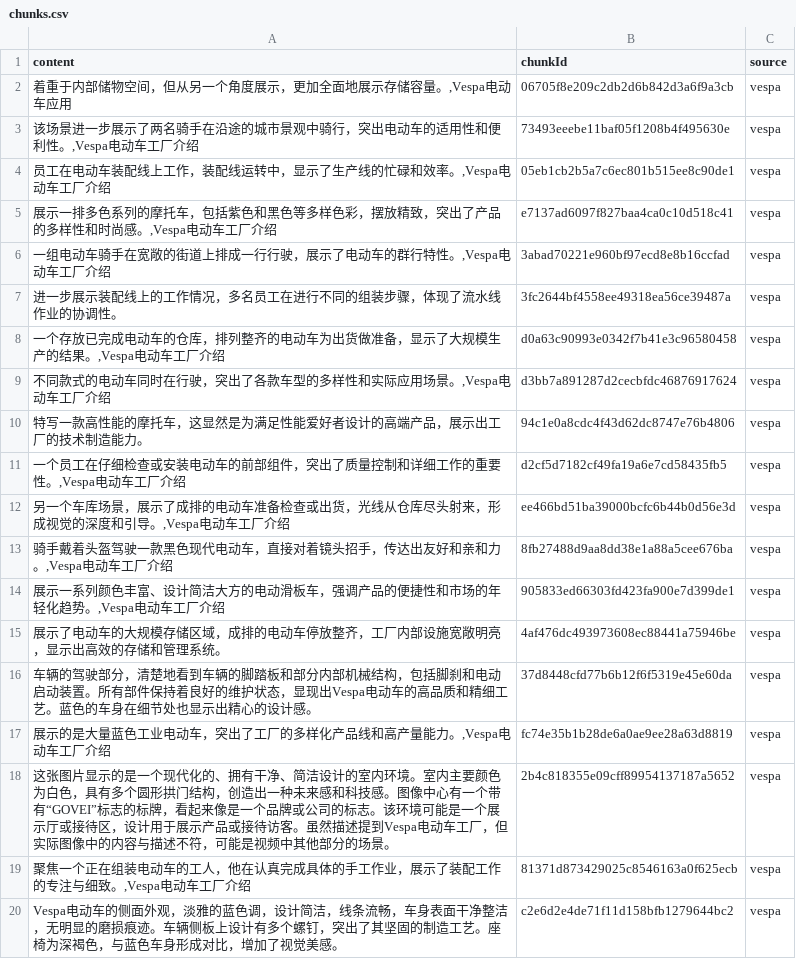
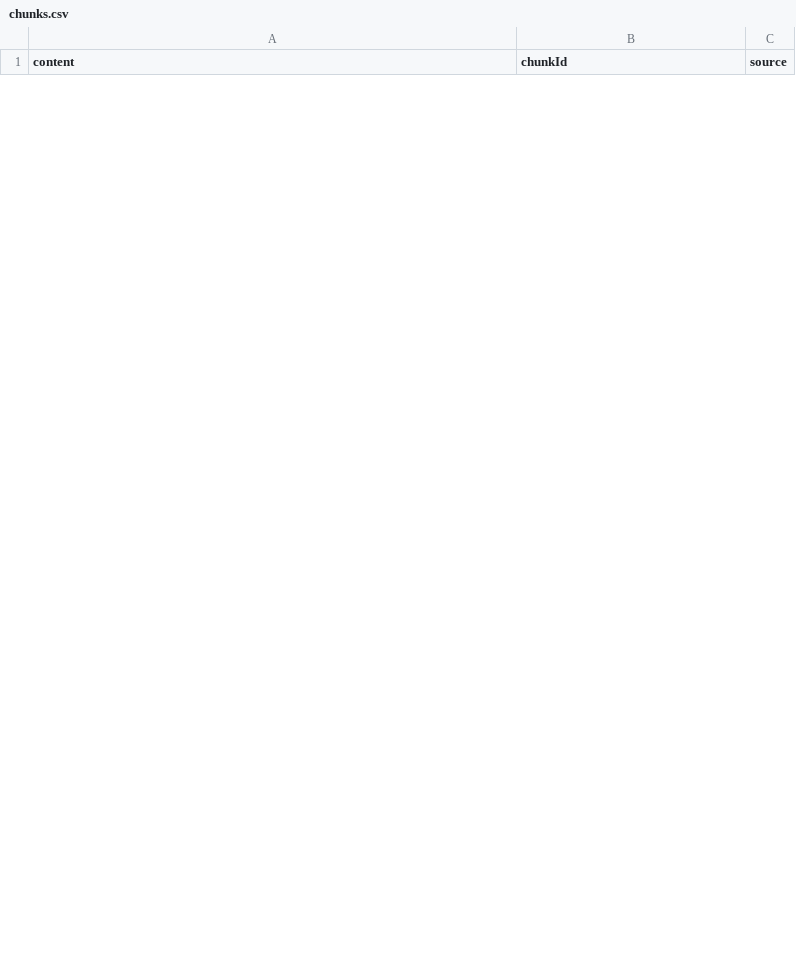
Before and after one commit to MyHutao/csv_neo4j, a CSV file: chunks.csv, drawn as a sheet; only a part is shown; the diff covers the shown part only.

```diff
--- a/chunks.csv
+++ b/chunks.csv
@@ -1,20 +1 @@
 content,chunkId,source
-"着重于内部储物空间，但从另一个角度展示，更加全面地展示存储容量。,Vespa电动车应用",06705f8e209c2db2d6b842d3a6f9a3cb,vespa
-"该场景进一步展示了两名骑手在沿途的城市景观中骑行，突出电动车的适用性和便利性。,Vespa电动车工厂介绍",73493eeebe11baf05f1208b4f495630e,vespa
-"员工在电动车装配线上工作，装配线运转中，显示了生产线的忙碌和效率。,Vespa电动车工厂介绍",05eb1cb2b5a7c6ec801b515ee8c90de1,vespa
-"展示一排多色系列的摩托车，包括紫色和黑色等多样色彩，摆放精致，突出了产品的多样性和时尚感。,Vespa电动车工厂介绍",e7137ad6097f827baa4ca0c10d518c41,vespa
-"一组电动车骑手在宽敞的街道上排成一行行驶，展示了电动车的群行特性。,Vespa电动车工厂介绍",3abad70221e960bf97ecd8e8b16ccfad,vespa
-进一步展示装配线上的工作情况，多名员工在进行不同的组装步骤，体现了流水线作业的协调性。,3fc2644bf4558ee49318ea56ce39487a,vespa
-"一个存放已完成电动车的仓库，排列整齐的电动车为出货做准备，显示了大规模生产的结果。,Vespa电动车工厂介绍",d0a63c90993e0342f7b41e3c96580458,vespa
-"不同款式的电动车同时在行驶，突出了各款车型的多样性和实际应用场景。,Vespa电动车工厂介绍",d3bb7a891287d2cecbfdc46876917624,vespa
-特写一款高性能的摩托车，这显然是为满足性能爱好者设计的高端产品，展示出工厂的技术制造能力。,94c1e0a8cdc4f43d62dc8747e76b4806,vespa
-"一个员工在仔细检查或安装电动车的前部组件，突出了质量控制和详细工作的重要性。,Vespa电动车工厂介绍",d2cf5d7182cf49fa19a6e7cd58435fb5,vespa
-"另一个车库场景，展示了成排的电动车准备检查或出货，光线从仓库尽头射来，形成视觉的深度和引导。,Vespa电动车工厂介绍",ee466bd51ba39000bcfc6b44b0d56e3d,vespa
-"骑手戴着头盔驾驶一款黑色现代电动车，直接对着镜头招手，传达出友好和亲和力。,Vespa电动车工厂介绍",8fb27488d9aa8dd38e1a88a5cee676ba,vespa
-"展示一系列颜色丰富、设计简洁大方的电动滑板车，强调产品的便捷性和市场的年轻化趋势。,Vespa电动车工厂介绍",905833ed66303fd423fa900e7d399de1,vespa
-展示了电动车的大规模存储区域，成排的电动车停放整齐，工厂内部设施宽敞明亮，显示出高效的存储和管理系统。,4af476dc493973608ec88441a75946be,vespa
-车辆的驾驶部分，清楚地看到车辆的脚踏板和部分内部机械结构，包括脚刹和电动启动装置。所有部件保持着良好的维护状态，显现出Vespa电动车的高品质和精细工艺。蓝色的车身在细节处也显示出精心的设计感。,37d8448cfd77b6b12f6f5319e45e60da,vespa
-"展示的是大量蓝色工业电动车，突出了工厂的多样化产品线和高产量能力。,Vespa电动车工厂介绍",fc74e35b1b28de6a0ae9ee28a63d8819,vespa
-这张图片显示的是一个现代化的、拥有干净、简洁设计的室内环境。室内主要颜色为白色，具有多个圆形拱门结构，创造出一种未来感和科技感。图像中心有一个带有“GOVEI”标志的标牌，看起来像是一个品牌或公司的标志。该环境可能是一个展示厅或接待区，设计用于展示产品或接待访客。虽然描述提到Vespa电动车工厂，但实际图像中的内容与描述不符，可能是视频中其他部分的场景。,2b4c818355e09cff89954137187a5652,vespa
-"聚焦一个正在组装电动车的工人，他在认真完成具体的手工作业，展示了装配工作的专注与细致。,Vespa电动车工厂介绍",81371d873429025c8546163a0f625ecb,vespa
-Vespa电动车的侧面外观，淡雅的蓝色调，设计简洁，线条流畅，车身表面干净整洁，无明显的磨损痕迹。车辆侧板上设计有多个螺钉，突出了其坚固的制造工艺。座椅为深褐色，与蓝色车身形成对比，增加了视觉美感。,c2e6d2e4de71f11d158bfb1279644bc2,vespa
```
Also changed, not shown: 11 added rows and 25 removed rows elsewhere in this file, relations.csv, 1 other file.
